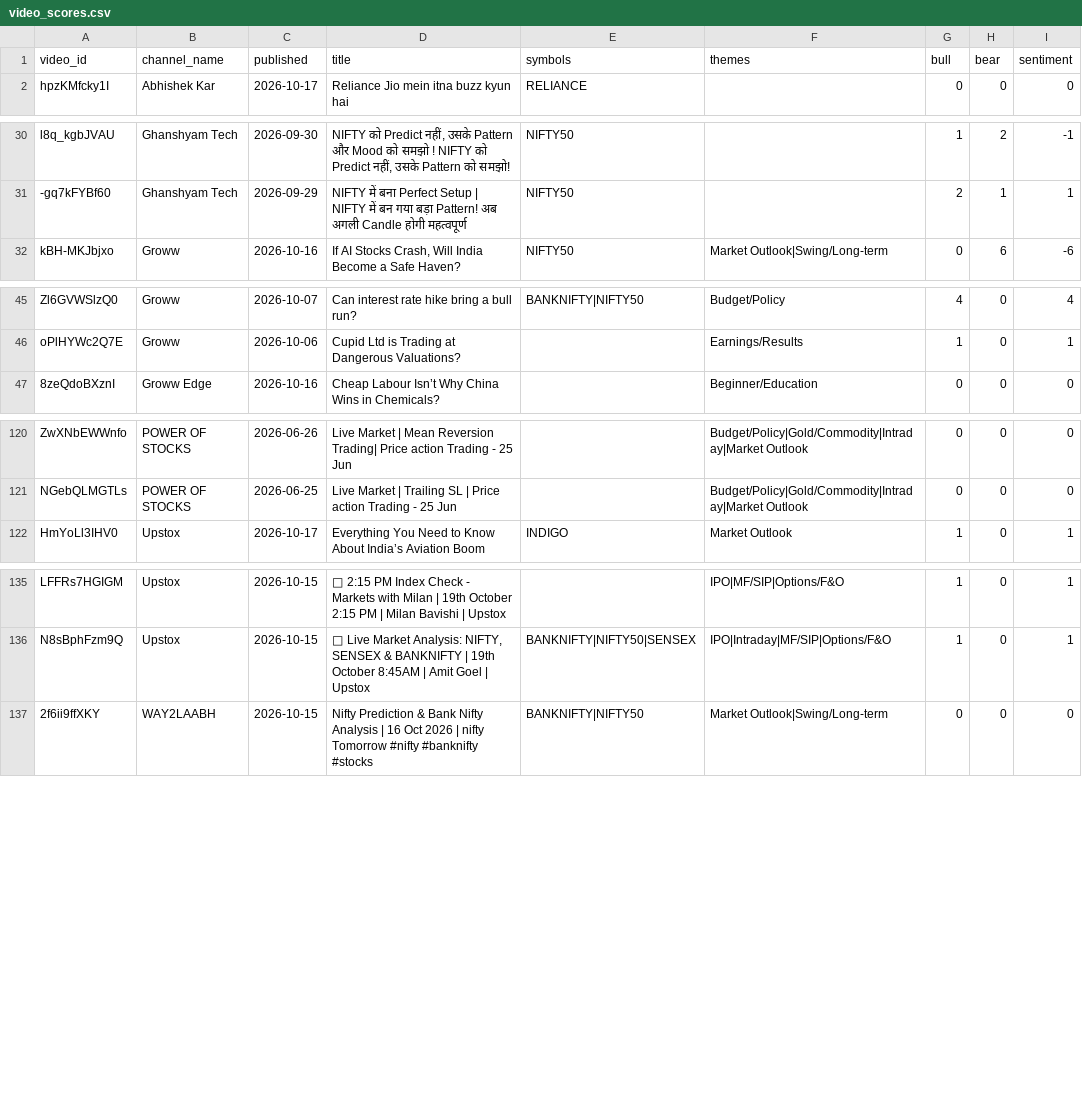
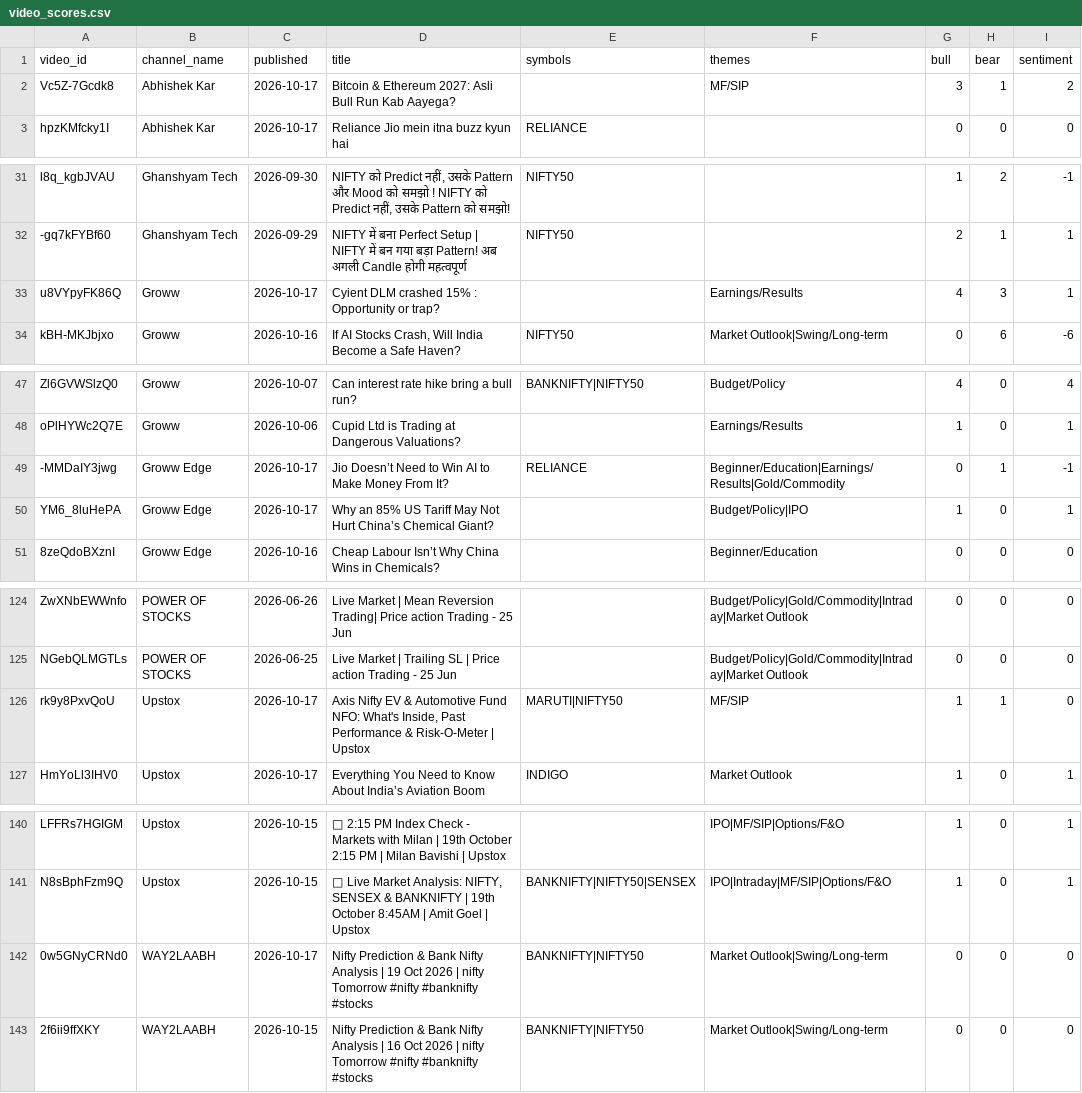
Before and after one commit to devrajai/ArthaSaar, a CSV file: data/analysis/video_scores.csv, drawn as a sheet; only a part is shown, gaps mark what is left out; the diff names each change by its address in the sheet, - before the commit and + after, or states it on an @@ line.

```diff
--- a/data/analysis/video_scores.csv
+++ b/data/analysis/video_scores.csv
+row 2: Vc5Z-7Gcdk8 | Abhishek Kar | 2026-10-17 | Bitcoin & Ethereum 2027: Asli Bull Run Kab Aayega? |  | MF/SIP | 3 | 1 | 2
+row 33: u8VYpyFK86Q | Groww | 2026-10-17 | Cyient DLM crashed 15% : Opportunity or trap? |  | Earnings/Results | 4 | 3 | 1
+row 49: -MMDaIY3jwg | Groww Edge | 2026-10-17 | Jio Doesn’t Need to Win AI to Make Money From It? | RELIANCE | Beginner/Education|Earnings/Results|Gold/Commodity | 0 | 1 | -1
+row 50: YM6_8luHePA | Groww Edge | 2026-10-17 | Why an 85% US Tariff May Not Hurt China’s Chemical Giant? |  | Budget/Policy|IPO | 1 | 0 | 1
+row 126: rk9y8PxvQoU | Upstox | 2026-10-17 | Axis Nifty EV & Automotive Fund NFO: What's Inside, Past Performance & Risk-O-Meter | Upstox | MARUTI|NIFTY50 | MF/SIP | 1 | 1 | 0
+row 142: 0w5GNyCRNd0 | WAY2LAABH | 2026-10-17 | Nifty Prediction & Bank Nifty Analysis | 19 Oct 2026 | nifty Tomorrow #nifty #banknifty #stocks | BANKNIFTY|NIFTY50 | Market Outlook|Swing/Long-term | 0 | 0 | 0
```
Also changed, not shown: data/analysis/channel_stats.csv, data/analysis/symbol_buzz.csv, 9 other files.
